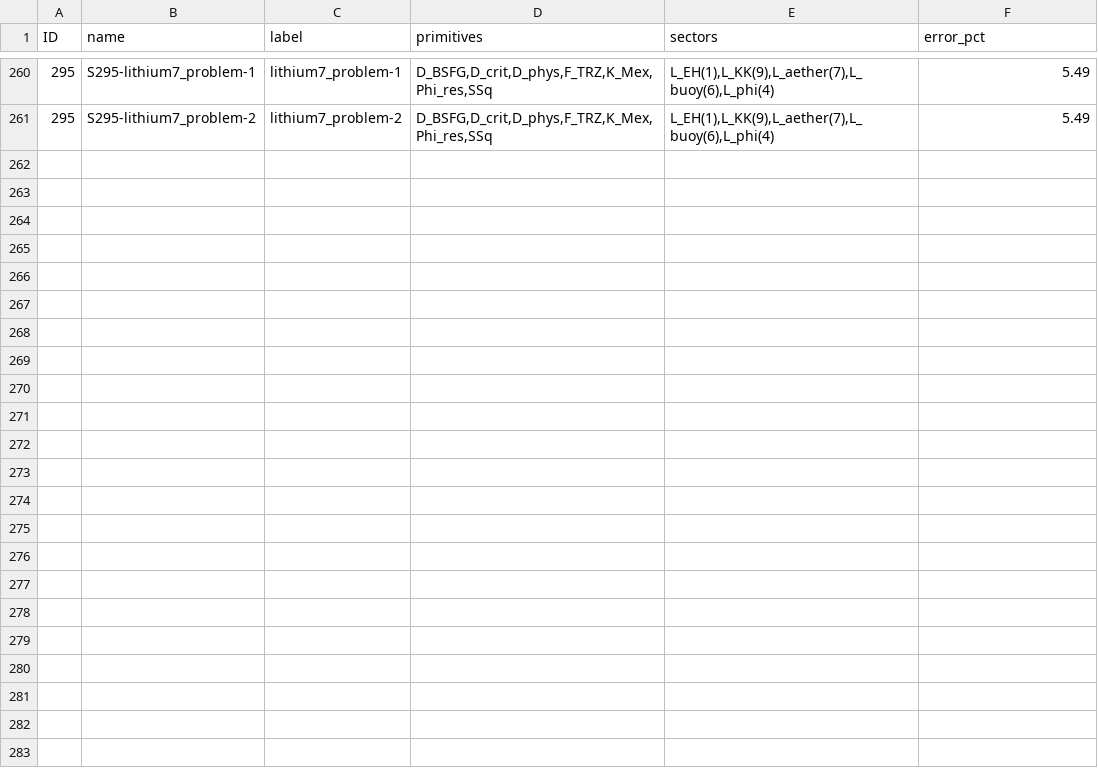
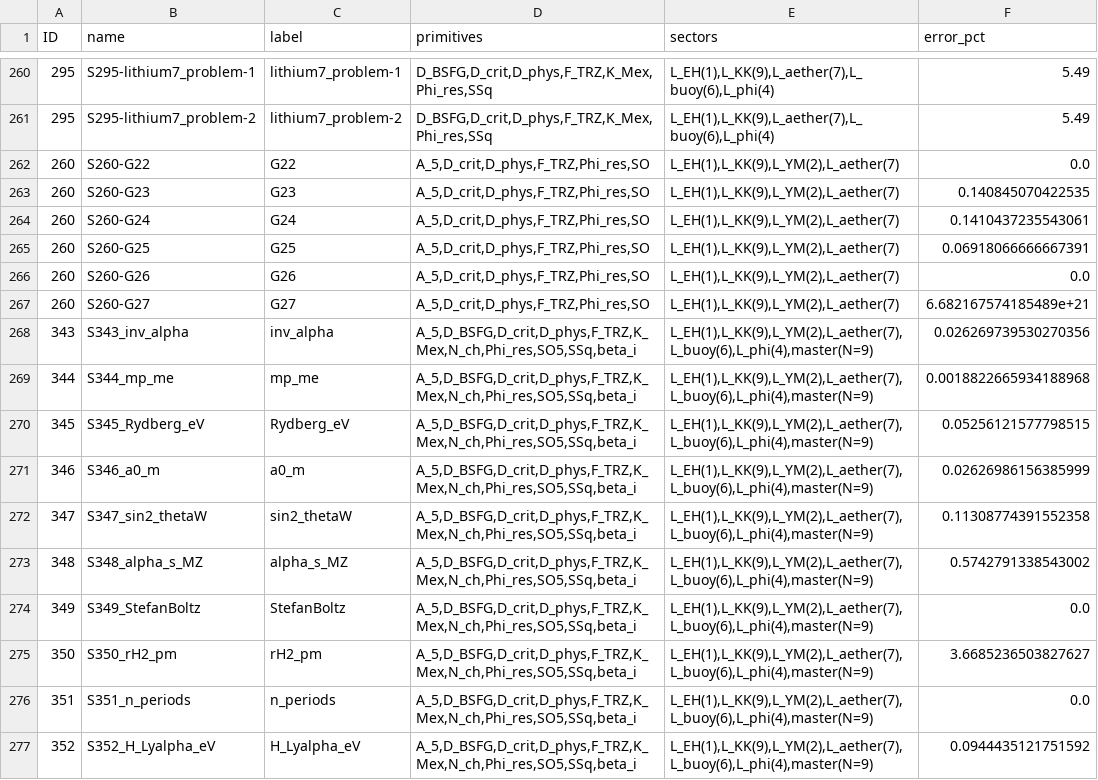
Before and after one commit to Daniel8Murphy0007/Star-Magic, a CSV file: bridge_map.csv, drawn as a sheet; only a part is shown, gaps mark what is left out.

```diff
--- a/bridge_map.csv
+++ b/bridge_map.csv
@@ -261 +261,17 @@ ID,name,label,primitives,sectors,error_pct
 295,S295-lithium7_problem-2,lithium7_problem-2,"D_BSFG,D_crit,D_phys,F_TRZ,K_Mex,Phi_res,SSq","L_EH(1),L_KK(9),L_aether(7),L_buoy(6),L_phi(4)",5.49
+260,S260-G22,G22,"A_5,D_crit,D_phys,F_TRZ,Phi_res,SO","L_EH(1),L_KK(9),L_YM(2),L_aether(7)",0.0
+260,S260-G23,G23,"A_5,D_crit,D_phys,F_TRZ,Phi_res,SO","L_EH(1),L_KK(9),L_YM(2),L_aether(7)",0.140845070422535
+260,S260-G24,G24,"A_5,D_crit,D_phys,F_TRZ,Phi_res,SO","L_EH(1),L_KK(9),L_YM(2),L_aether(7)",0.1410437235543061
+260,S260-G25,G25,"A_5,D_crit,D_phys,F_TRZ,Phi_res,SO","L_EH(1),L_KK(9),L_YM(2),L_aether(7)",0.06918066666667391
+260,S260-G26,G26,"A_5,D_crit,D_phys,F_TRZ,Phi_res,SO","L_EH(1),L_KK(9),L_YM(2),L_aether(7)",0.0
+260,S260-G27,G27,"A_5,D_crit,D_phys,F_TRZ,Phi_res,SO","L_EH(1),L_KK(9),L_YM(2),L_aether(7)",6.682167574185489e+21
+343,S343_inv_alpha,inv_alpha,"A_5,D_BSFG,D_crit,D_phys,F_TRZ,K_Mex,N_ch,Phi_res,SO5,SSq,beta_i","L_EH(1),L_KK(9),L_YM(2),L_aether(7),L_buoy(6),L_phi(4),master(N=9)",0.026269739530270356
+344,S344_mp_me,mp_me,"A_5,D_BSFG,D_crit,D_phys,F_TRZ,K_Mex,N_ch,Phi_res,SO5,SSq,beta_i","L_EH(1),L_KK(9),L_YM(2),L_aether(7),L_buoy(6),L_phi(4),master(N=9)",0.0018822665934188968
+345,S345_Rydberg_eV,Rydberg_eV,"A_5,D_BSFG,D_crit,D_phys,F_TRZ,K_Mex,N_ch,Phi_res,SO5,SSq,beta_i","L_EH(1),L_KK(9),L_YM(2),L_aether(7),L_buoy(6),L_phi(4),master(N=9)",0.05256121577798515
+346,S346_a0_m,a0_m,"A_5,D_BSFG,D_crit,D_phys,F_TRZ,K_Mex,N_ch,Phi_res,SO5,SSq,beta_i","L_EH(1),L_KK(9),L_YM(2),L_aether(7),L_buoy(6),L_phi(4),master(N=9)",0.02626986156385999
+347,S347_sin2_thetaW,sin2_thetaW,"A_5,D_BSFG,D_crit,D_phys,F_TRZ,K_Mex,N_ch,Phi_res,SO5,SSq,beta_i","L_EH(1),L_KK(9),L_YM(2),L_aether(7),L_buoy(6),L_phi(4),master(N=9)",0.11308774391552358
+348,S348_alpha_s_MZ,alpha_s_MZ,"A_5,D_BSFG,D_crit,D_phys,F_TRZ,K_Mex,N_ch,Phi_res,SO5,SSq,beta_i","L_EH(1),L_KK(9),L_YM(2),L_aether(7),L_buoy(6),L_phi(4),master(N=9)",0.5742791338543002
+349,S349_StefanBoltz,StefanBoltz,"A_5,D_BSFG,D_crit,D_phys,F_TRZ,K_Mex,N_ch,Phi_res,SO5,SSq,beta_i","L_EH(1),L_KK(9),L_YM(2),L_aether(7),L_buoy(6),L_phi(4),master(N=9)",0.0
+350,S350_rH2_pm,rH2_pm,"A_5,D_BSFG,D_crit,D_phys,F_TRZ,K_Mex,N_ch,Phi_res,SO5,SSq,beta_i","L_EH(1),L_KK(9),L_YM(2),L_aether(7),L_buoy(6),L_phi(4),master(N=9)",3.6685236503827627
+351,S351_n_periods,n_periods,"A_5,D_BSFG,D_crit,D_phys,F_TRZ,K_Mex,N_ch,Phi_res,SO5,SSq,beta_i","L_EH(1),L_KK(9),L_YM(2),L_aether(7),L_buoy(6),L_phi(4),master(N=9)",0.0
+352,S352_H_Lyalpha_eV,H_Lyalpha_eV,"A_5,D_BSFG,D_crit,D_phys,F_TRZ,K_Mex,N_ch,Phi_res,SO5,SSq,beta_i","L_EH(1),L_KK(9),L_YM(2),L_aether(7),L_buoy(6),L_phi(4),master(N=9)",0.0944435121751592
```
Also changed, not shown: _predictive_targets.csv, master_closures.csv, 21 other files.
